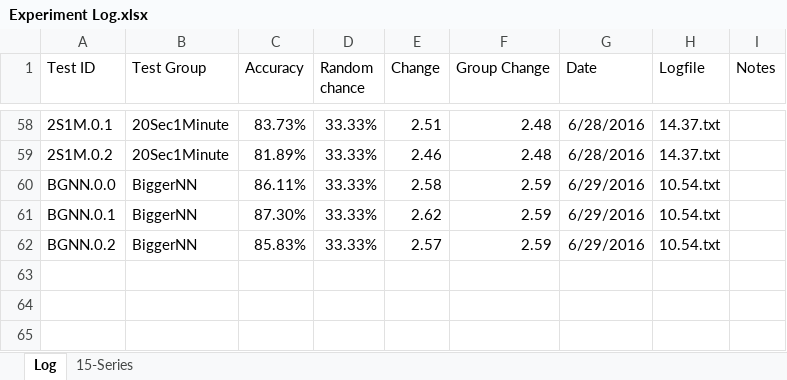
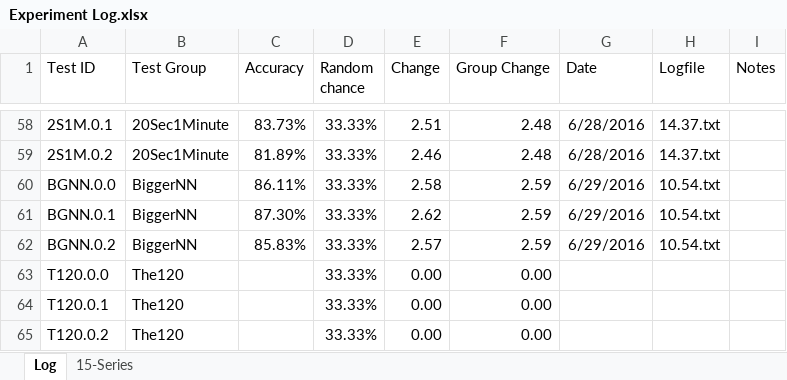
Before and after one commit to grey280/nAud, an Excel workbook: logs/Experiment Log.xlsx, sheet Log, drawn as a sheet; only a part is shown, gaps mark what is left out; values as stored, in another font and other column widths than the file's, no borders; conditional formats not drawn; the diff names each change by its address in the sheet, - before the commit and + after, or states it on an @@ line.

Commit message:
Documentation

```diff
--- a/logs/Experiment Log.xlsx (sheet Log)
+++ b/logs/Experiment Log.xlsx (sheet Log)
+row 63: T120.0.0 | The120 |  | 33.33% | 0.00 | 0.00
+row 64: T120.0.1 | The120 |  | 33.33% | 0.00 | 0.00
+row 65: T120.0.2 | The120 |  | 33.33% | 0.00 | 0.00
```
